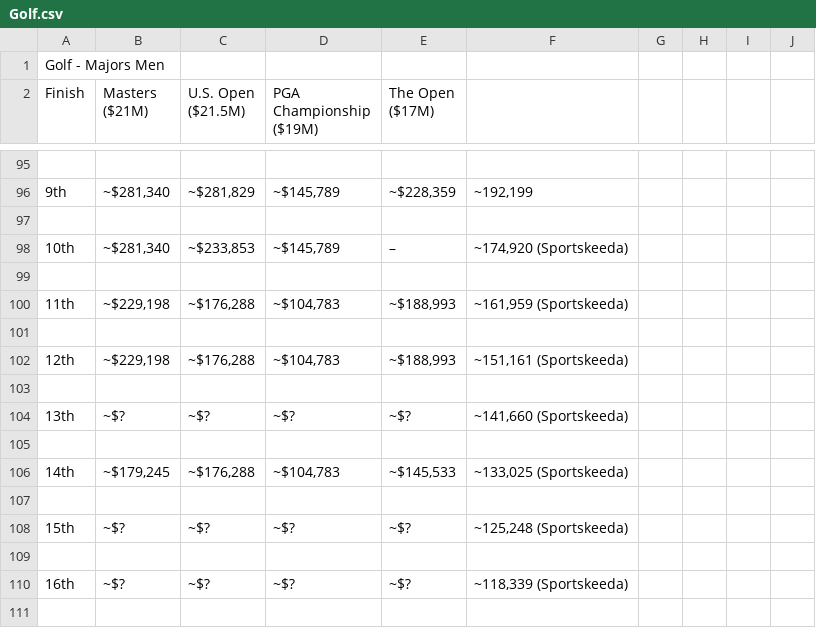
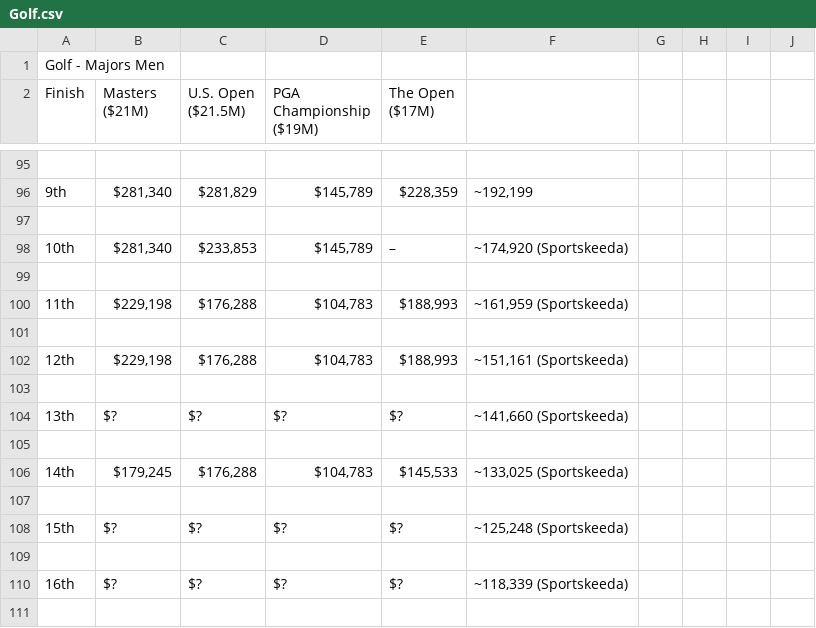
Before and after one commit to WinningsAura/WinningsAura, a CSV file: winnings-sheets/Golf.csv, drawn as a sheet; only a part is shown, gaps mark what is left out; the diff covers the shown part only; the diff names each change by its address in the sheet, - before the commit and + after, or states it on an @@ line.

```diff
--- a/winnings-sheets/Golf.csv
+++ b/winnings-sheets/Golf.csv
-B96 (Masters ($21M)): ~$281,340
+B96 (Masters ($21M)): $281,340
-C96 (U.S. Open ($21.5M)): ~$281,829
+C96 (U.S. Open ($21.5M)): $281,829
-D96 (PGA Championship ($19M)): ~$145,789
+D96 (PGA Championship ($19M)): $145,789
-E96 (The Open ($17M)): ~$228,359
+E96 (The Open ($17M)): $228,359
-B98 (Masters ($21M)): ~$281,340
+B98 (Masters ($21M)): $281,340
-C98 (U.S. Open ($21.5M)): ~$233,853
+C98 (U.S. Open ($21.5M)): $233,853
-D98 (PGA Championship ($19M)): ~$145,789
+D98 (PGA Championship ($19M)): $145,789
-B100 (Masters ($21M)): ~$229,198
+B100 (Masters ($21M)): $229,198
-C100 (U.S. Open ($21.5M)): ~$176,288
+C100 (U.S. Open ($21.5M)): $176,288
-D100 (PGA Championship ($19M)): ~$104,783
+D100 (PGA Championship ($19M)): $104,783
-E100 (The Open ($17M)): ~$188,993
+E100 (The Open ($17M)): $188,993
-B102 (Masters ($21M)): ~$229,198
+B102 (Masters ($21M)): $229,198
-C102 (U.S. Open ($21.5M)): ~$176,288
+C102 (U.S. Open ($21.5M)): $176,288
-D102 (PGA Championship ($19M)): ~$104,783
+D102 (PGA Championship ($19M)): $104,783
-E102 (The Open ($17M)): ~$188,993
+E102 (The Open ($17M)): $188,993
-B104 (Masters ($21M)): ~$?
+B104 (Masters ($21M)): $?
-C104 (U.S. Open ($21.5M)): ~$?
+C104 (U.S. Open ($21.5M)): $?
-D104 (PGA Championship ($19M)): ~$?
+D104 (PGA Championship ($19M)): $?
-E104 (The Open ($17M)): ~$?
+E104 (The Open ($17M)): $?
-B106 (Masters ($21M)): ~$179,245
+B106 (Masters ($21M)): $179,245
-C106 (U.S. Open ($21.5M)): ~$176,288
+C106 (U.S. Open ($21.5M)): $176,288
-D106 (PGA Championship ($19M)): ~$104,783
+D106 (PGA Championship ($19M)): $104,783
-E106 (The Open ($17M)): ~$145,533
+E106 (The Open ($17M)): $145,533
-B108 (Masters ($21M)): ~$?
+B108 (Masters ($21M)): $?
-C108 (U.S. Open ($21.5M)): ~$?
+C108 (U.S. Open ($21.5M)): $?
-D108 (PGA Championship ($19M)): ~$?
+D108 (PGA Championship ($19M)): $?
-E108 (The Open ($17M)): ~$?
+E108 (The Open ($17M)): $?
-B110 (Masters ($21M)): ~$?
+B110 (Masters ($21M)): $?
-C110 (U.S. Open ($21.5M)): ~$?
+C110 (U.S. Open ($21.5M)): $?
-D110 (PGA Championship ($19M)): ~$?
+D110 (PGA Championship ($19M)): $?
-E110 (The Open ($17M)): ~$?
+E110 (The Open ($17M)): $?
```
Also changed, not shown: 2 removed rows and 44 edited cells elsewhere in this file, winnings-web/data/winnings-sheets/Golf.csv.
